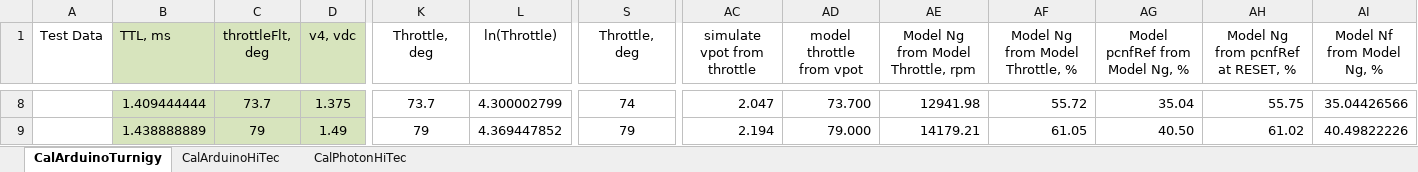
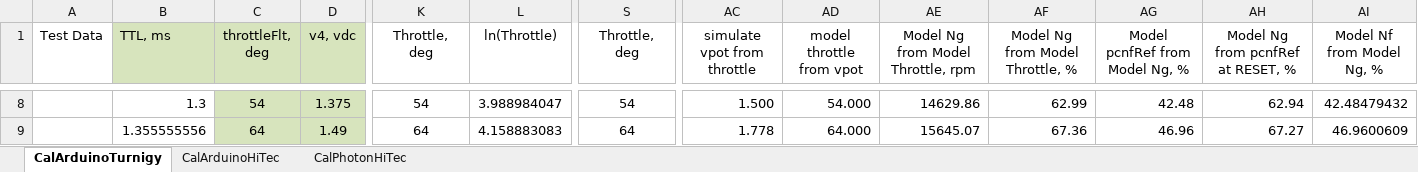
Before and after one commit to davegutz/ESC, an Excel workbook: myESC-Particle-DEV/saves/calibration20161012.xlsx, sheet CalArduinoTurnigy, drawn as a sheet; only a part is shown, gaps mark what is left out; values as stored, in another font and other column widths than the file's, no borders; charts and pictures not drawn; the diff covers the shown part only; the diff names each change by its address in the sheet, - before the commit and + after, or states it on an @@ line.

```diff
--- a/myESC-Particle-DEV/saves/calibration20161012.xlsx (sheet CalArduinoTurnigy)
+++ b/myESC-Particle-DEV/saves/calibration20161012.xlsx (sheet CalArduinoTurnigy)
-B8:B9 fill: #D7E4BD
+B8:B9 fill: none
-B8 (TTL, ms): 1.409444444
+B8 (TTL, ms): 1.3
-C8 (throttleFlt, deg): 73.7
+C8 (throttleFlt, deg): 54
-K8 (Throttle, deg): 73.7
+K8 (Throttle, deg): 54
-L8 (ln(Throttle)): 4.300002799
+L8 (ln(Throttle)): 3.988984047
-S8 (Throttle, deg): 74
+S8 (Throttle, deg): 54
-AC8 (simulate vpot from throttle): 2.047
+AC8 (simulate vpot from throttle): 1.500
-AD8 (model throttle from vpot): 73.700
+AD8 (model throttle from vpot): 54.000
-AE8: 12941.98
+AE8: 14629.86
-AF8 (Model Ng from Model Throttle, %): 55.72
+AF8 (Model Ng from Model Throttle, %): 62.99
-AG8 (Model pcnfRef from Model Ng, %): 35.04
+AG8 (Model pcnfRef from Model Ng, %): 42.48
-AH8: 55.75
+AH8: 62.94
-AI8 (Model Nf from Model Ng, %): 35.04426566
+AI8 (Model Nf from Model Ng, %): 42.48479432
-B9 (TTL, ms): 1.438888889
+B9 (TTL, ms): 1.355555556
-C9 (throttleFlt, deg): 79
+C9 (throttleFlt, deg): 64
-K9 (Throttle, deg): 79
+K9 (Throttle, deg): 64
-L9 (ln(Throttle)): 4.369447852
+L9 (ln(Throttle)): 4.158883083
-S9 (Throttle, deg): 79
+S9 (Throttle, deg): 64
-AC9 (simulate vpot from throttle): 2.194
+AC9 (simulate vpot from throttle): 1.778
-AD9 (model throttle from vpot): 79.000
+AD9 (model throttle from vpot): 64.000
-AE9: 14179.21
+AE9: 15645.07
-AF9 (Model Ng from Model Throttle, %): 61.05
+AF9 (Model Ng from Model Throttle, %): 67.36
-AG9 (Model pcnfRef from Model Ng, %): 40.50
+AG9 (Model pcnfRef from Model Ng, %): 46.96
-AH9: 61.02
+AH9: 67.27
-AI9 (Model Nf from Model Ng, %): 40.49822226
+AI9 (Model Nf from Model Ng, %): 46.9600609
```
Also changed, not shown: 8 added rows, 1 removed row, 123 edited cells and cell formats elsewhere in this sheet, formulas that keep their value, charts or pictures.
